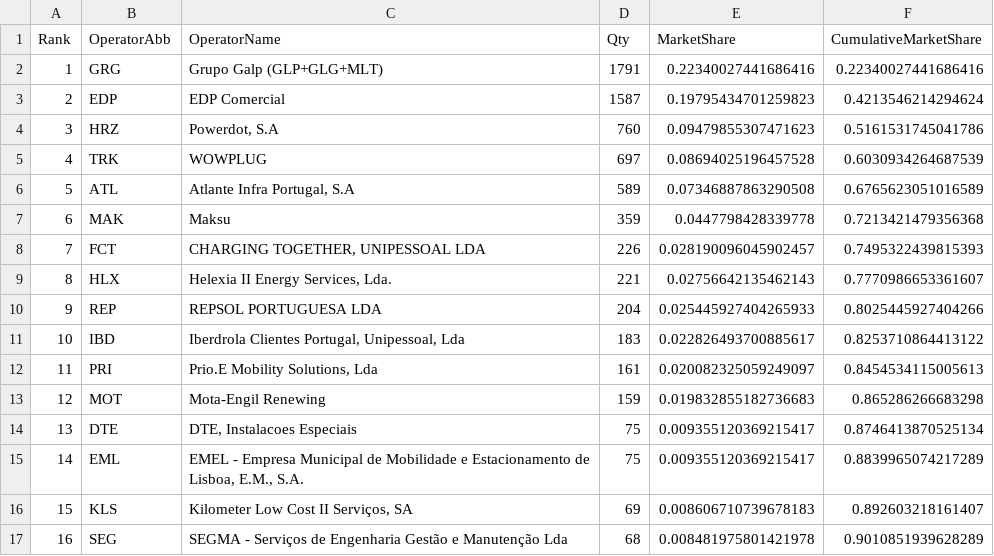
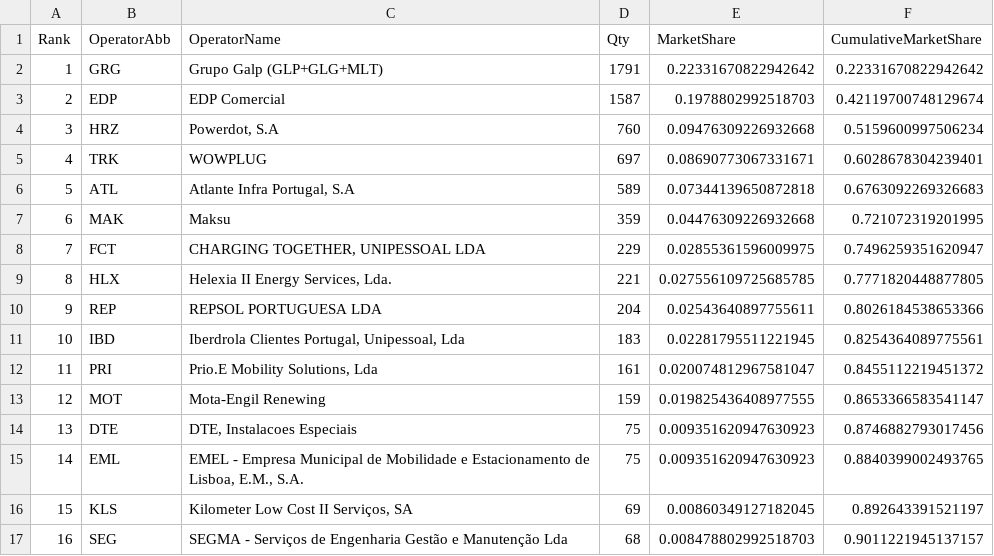
Before and after one commit to pmreis/emobility, a CSV file: data/outputs/PT_Market_ShareAgg_Analysis.csv, drawn as a sheet; only a part is shown; the diff covers the shown part only.

```diff
--- a/data/outputs/PT_Market_ShareAgg_Analysis.csv
+++ b/data/outputs/PT_Market_ShareAgg_Analysis.csv
@@ -1,17 +1,17 @@
 Rank,OperatorAbb,OperatorName,Qty,MarketShare,CumulativeMarketShare
-1,GRG,Grupo Galp (GLP+GLG+MLT),1791,0.22340027441686416,0.22340027441686416
-2,EDP,EDP Comercial,1587,0.19795434701259823,0.4213546214294624
-3,HRZ,"Powerdot, S.A",760,0.09479855307471623,0.5161531745041786
-4,TRK,WOWPLUG,697,0.08694025196457528,0.6030934264687539
-5,ATL,"Atlante Infra Portugal, S.A",589,0.07346887863290508,0.6765623051016589
-6,MAK,Maksu,359,0.0447798428339778,0.7213421479356368
-7,FCT,"CHARGING TOGETHER, UNIPESSOAL LDA",226,0.028190096045902457,0.7495322439815393
-8,HLX,"Helexia II Energy Services, Lda.",221,0.02756642135462143,0.7770986653361607
-9,REP,REPSOL PORTUGUESA LDA,204,0.025445927404265933,0.8025445927404266
-10,IBD,"Iberdrola Clientes Portugal, Unipessoal, Lda",183,0.022826493700885617,0.8253710864413122
-11,PRI,"Prio.E Mobility Solutions, Lda",161,0.020082325059249097,0.8454534115005613
-12,MOT,Mota-Engil Renewing,159,0.019832855182736683,0.865286266683298
-13,DTE,"DTE, Instalacoes Especiais",75,0.009355120369215417,0.8746413870525134
-14,EML,"EMEL - Empresa Municipal de Mobilidade e Estacionamento de Lisboa, E.M., S.A.",75,0.009355120369215417,0.8839965074217289
-15,KLS,"Kilometer Low Cost II Serviços, SA",69,0.008606710739678183,0.892603218161407
-16,SEG,SEGMA - Serviços de Engenharia Gestão e Manutenção Lda,68,0.008481975801421978,0.9010851939628289
+1,GRG,Grupo Galp (GLP+GLG+MLT),1791,0.22331670822942642,0.22331670822942642
+2,EDP,EDP Comercial,1587,0.1978802992518703,0.42119700748129674
+3,HRZ,"Powerdot, S.A",760,0.09476309226932668,0.5159600997506234
+4,TRK,WOWPLUG,697,0.08690773067331671,0.6028678304239401
+5,ATL,"Atlante Infra Portugal, S.A",589,0.07344139650872818,0.6763092269326683
+6,MAK,Maksu,359,0.04476309226932668,0.721072319201995
+7,FCT,"CHARGING TOGETHER, UNIPESSOAL LDA",229,0.02855361596009975,0.7496259351620947
+8,HLX,"Helexia II Energy Services, Lda.",221,0.027556109725685785,0.7771820448877805
+9,REP,REPSOL PORTUGUESA LDA,204,0.02543640897755611,0.8026184538653366
+10,IBD,"Iberdrola Clientes Portugal, Unipessoal, Lda",183,0.02281795511221945,0.8254364089775561
+11,PRI,"Prio.E Mobility Solutions, Lda",161,0.020074812967581047,0.8455112219451372
+12,MOT,Mota-Engil Renewing,159,0.019825436408977555,0.8653366583541147
+13,DTE,"DTE, Instalacoes Especiais",75,0.009351620947630923,0.8746882793017456
+14,EML,"EMEL - Empresa Municipal de Mobilidade e Estacionamento de Lisboa, E.M., S.A.",75,0.009351620947630923,0.8840399002493765
+15,KLS,"Kilometer Low Cost II Serviços, SA",69,0.00860349127182045,0.892643391521197
+16,SEG,SEGMA - Serviços de Engenharia Gestão e Manutenção Lda,68,0.008478802992518703,0.9011221945137157
```
Also changed, not shown: 143 edited cells elsewhere in this file, data/outputs/PT_Chargers.csv, data/outputs/PT_Chargers_Per_District.csv, 8 other files.
